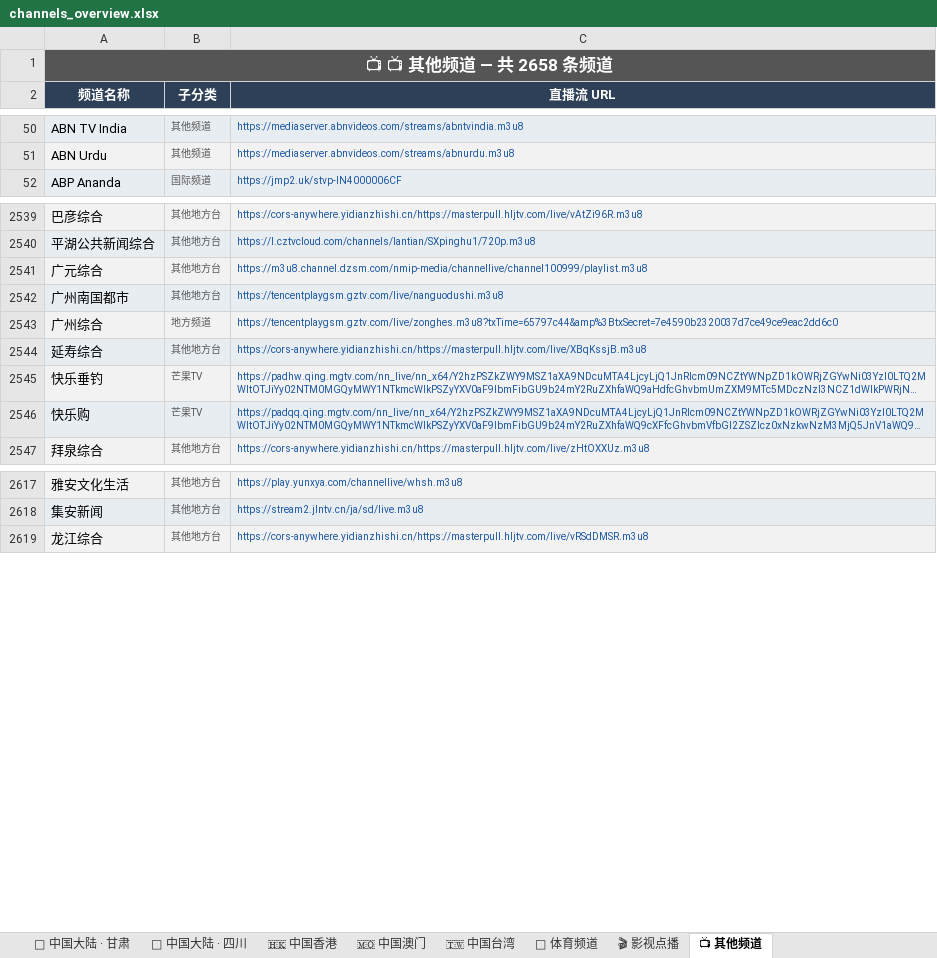
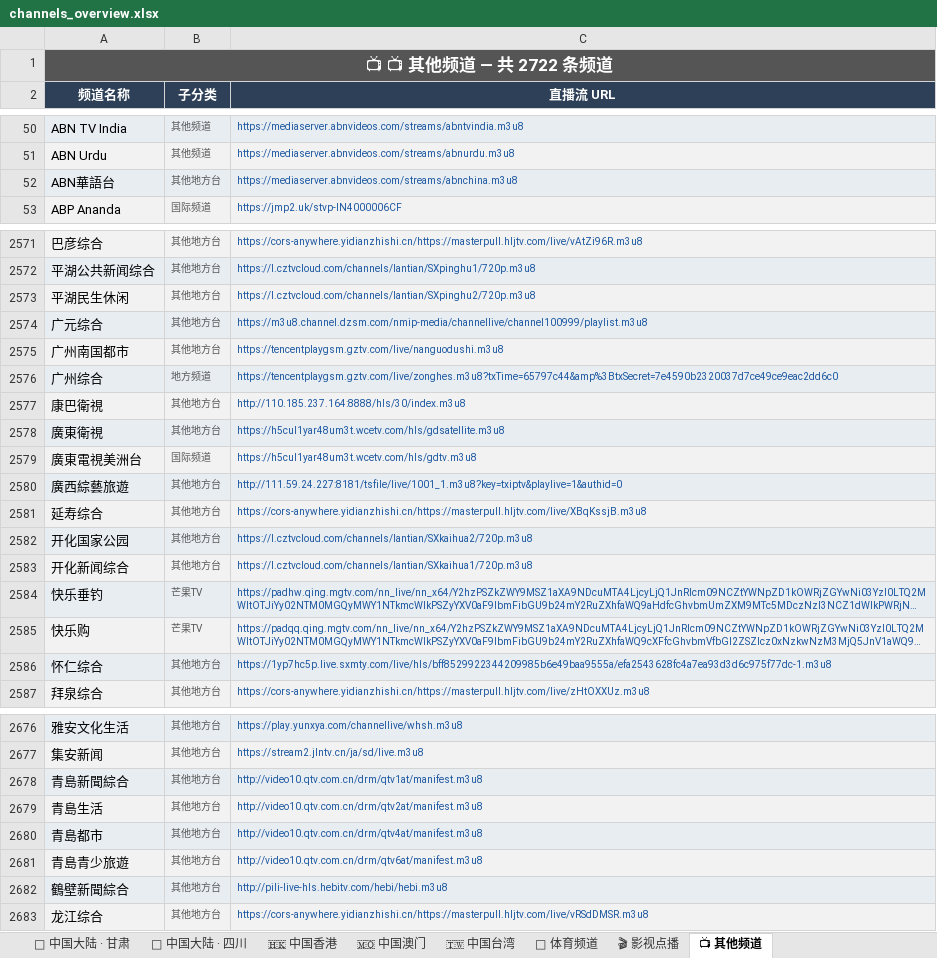
Before and after one commit to amazonjdshop/tv, an Excel workbook: channels_overview.xlsx, sheet 📺 其他频道, drawn as a sheet; only a part is shown, gaps mark what is left out; long unchanged cells end in …; values as stored, in another font and other column widths than the file's, no borders; the diff covers the shown part only; the diff names each change by its address in the sheet, - before the commit and + after, or states it on an @@ line.

```diff
--- a/channels_overview.xlsx (sheet 📺 其他频道)
+++ b/channels_overview.xlsx (sheet 📺 其他频道)
-A1 (频道名称): 📺 📺 其他频道 — 共 2658 条频道
+A1 (频道名称): 📺 📺 其他频道 — 共 2722 条频道
+row 52: ABN華語台 | 其他地方台 | https://mediaserver.abnvideos.com/streams/abnchina.m3u8
+row 2573: 平湖民生休闲 | 其他地方台 | https://l.cztvcloud.com/channels/lantian/SXpinghu2/720p.m3u8
+row 2577: 康巴衛視 | 其他地方台 | http://110.185.237.164:8888/hls/30/index.m3u8
+row 2578: 廣東衛視 | 其他地方台 | https://h5cul1yar48um3t.wcetv.com/hls/gdsatellite.m3u8
+row 2579: 廣東電視美洲台 | 国际频道 | https://h5cul1yar48um3t.wcetv.com/hls/gdtv.m3u8
+row 2580: 廣西綜藝旅遊 | 其他地方台 | http://111.59.24.227:8181/tsfile/live/1001_1.m3u8?key=txiptv&playlive=1&authid=0
+row 2582: 开化国家公园 | 其他地方台 | https://l.cztvcloud.com/channels/lantian/SXkaihua2/720p.m3u8
+row 2583: 开化新闻综合 | 其他地方台 | https://l.cztvcloud.com/channels/lantian/SXkaihua1/720p.m3u8
+row 2586: 怀仁综合 | 其他地方台 | https://1yp7hc5p.live.sxmty.com/live/hls/bff8529922344209985b6e49baa9555a/efa2543628fc4a7ea93d3d6c975f77dc-1.m3u8
+row 2678: 青島新聞綜合 | 其他地方台 | http://video10.qtv.com.cn/drm/qtv1at/manifest.m3u8
+row 2679: 青島生活 | 其他地方台 | http://video10.qtv.com.cn/drm/qtv2at/manifest.m3u8
+row 2680: 青島都市 | 其他地方台 | http://video10.qtv.com.cn/drm/qtv4at/manifest.m3u8
+row 2681: 青島青少旅遊 | 其他地方台 | http://video10.qtv.com.cn/drm/qtv6at/manifest.m3u8
+row 2682: 鶴壁新聞綜合 | 其他地方台 | http://pili-live-hls.hebitv.com/hebi/hebi.m3u8
```
Also changed, not shown: 52 added rows and 2 removed rows elsewhere in this sheet, sheet 📡 中国大陆 · 央视, sheet 🎬 影视点播, sheet 📊 总览, sheet 🇭🇰 中国香港, sheet 📡 中国大陆 · 吉林, sheet 📡 中国大陆 · 广东, 1 more sheet, other sheet tabs, 6 other files.
